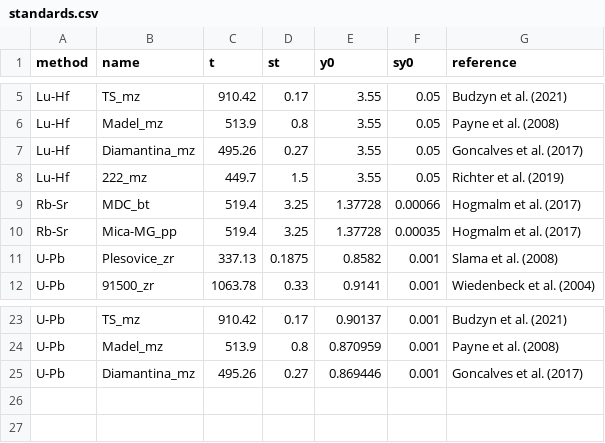
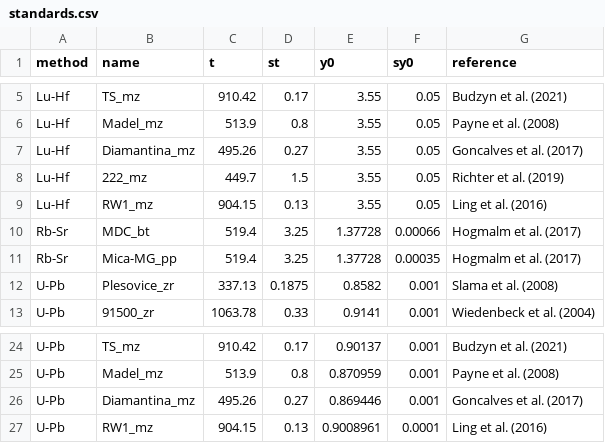
Before and after one commit to pvermees/KJ.jl, a CSV file: settings/standards.csv, drawn as a sheet; only a part is shown, gaps mark what is left out; the diff names each change by its address in the sheet, - before the commit and + after, or states it on an @@ line.

Commit message:
Added RW-1 to reference materials

```diff
--- a/settings/standards.csv
+++ b/settings/standards.csv
+row 9: Lu-Hf | RW1_mz | 904.15 | 0.13 | 3.55 | 0.05 | Ling et al. (2016)
+row 27: U-Pb | RW1_mz | 904.15 | 0.13 | 0.9008961 | 0.0001 | Ling et al. (2016)
```
